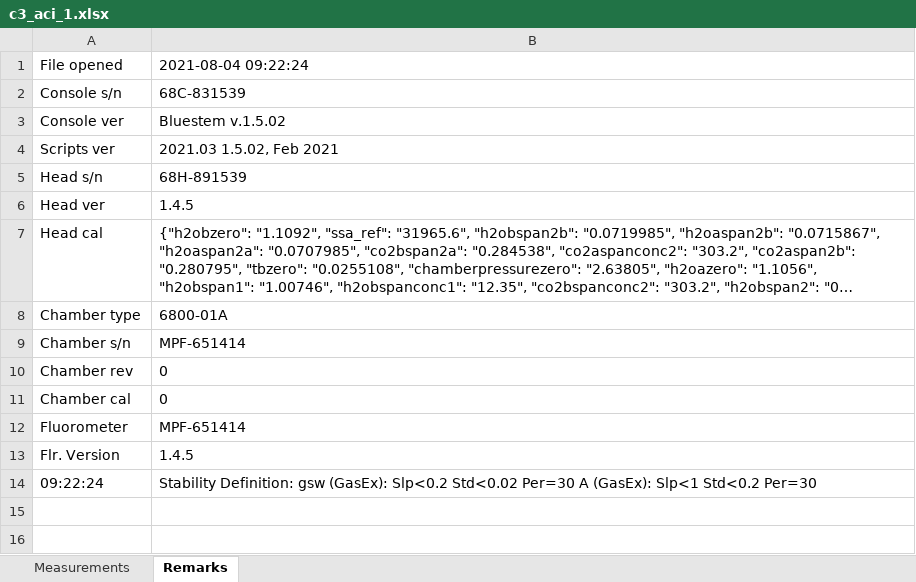
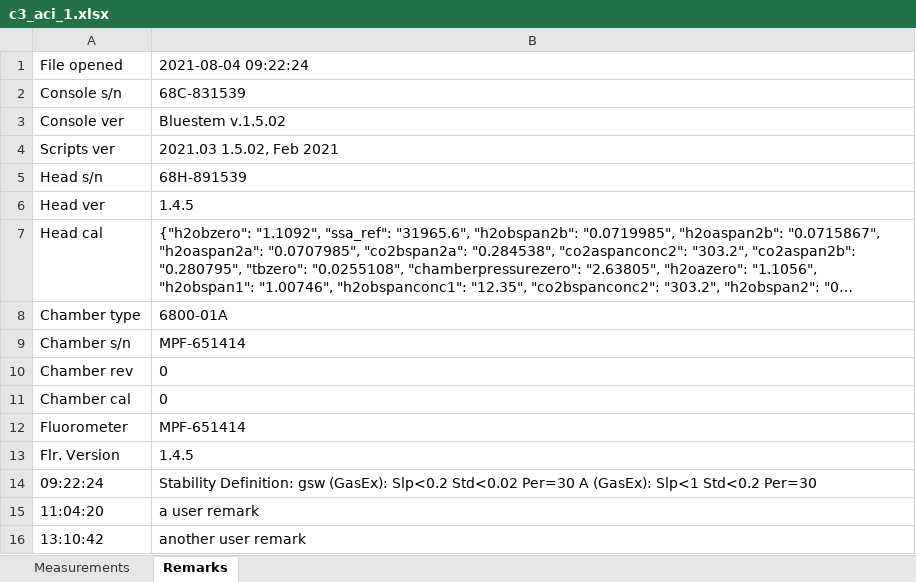
Before and after one commit to eloch216/PhotoGEA, an Excel workbook: inst/extdata/c3_aci_1.xlsx, sheet Remarks, drawn as a sheet; long unchanged cells end in …; values as stored, in another font and other column widths than the file's, no borders; the diff names each change by its address in the sheet, - before the commit and + after, or states it on an @@ line.

Commit message:
Read user remarks in 6800 Excel files

```diff
--- a/inst/extdata/c3_aci_1.xlsx (sheet Remarks)
+++ b/inst/extdata/c3_aci_1.xlsx (sheet Remarks)
+row 15: 11:04:20 | a user remark
+row 16: 13:10:42 | another user remark
```
Also changed, not shown: 2 other files.
